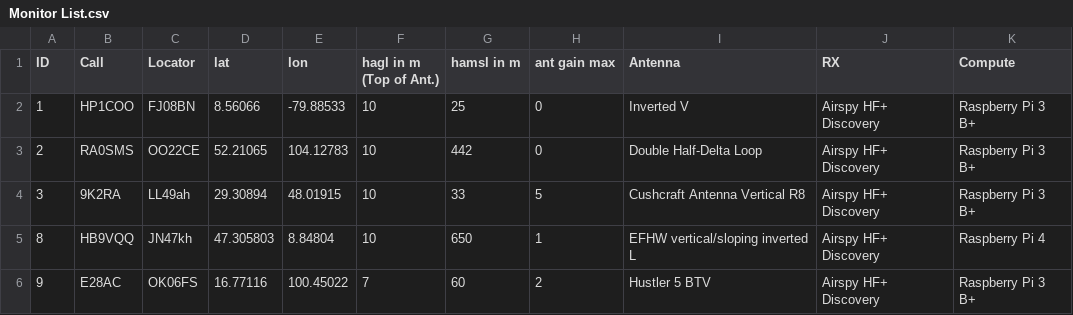
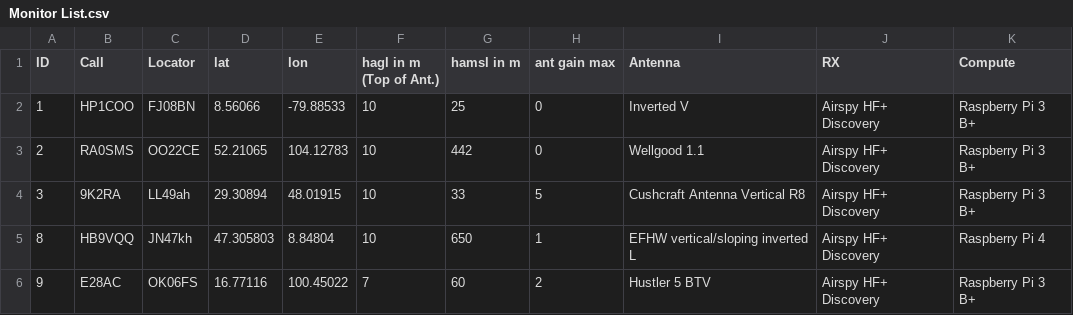
Before and after one commit to HB9VQQ/WSPRBeacon, a CSV file: Monitor List.csv, drawn as a sheet.

Commit message:
Add files via upload

```diff
--- a/Monitor List.csv
+++ b/Monitor List.csv
@@ -2,3 +2,3 @@ ID,Call,Locator,lat,lon,hagl in m (Top of Ant.),hamsl in m,ant gain max,Antenna,
 1,HP1COO,FJ08BN,8.56066,-79.88533,10,25,0,Inverted V,Airspy HF+ Discovery,Raspberry Pi 3 B+
-2,RA0SMS,OO22CE,52.21065,104.12783,10,442,0,Double Half-Delta Loop,Airspy HF+ Discovery,Raspberry Pi 3 B+
+2,RA0SMS,OO22CE,52.21065,104.12783,10,442,0,Wellgood 1.1,Airspy HF+ Discovery,Raspberry Pi 3 B+
 3,9K2RA,LL49ah,29.30894,48.01915,10,33,5,Cushcraft Antenna Vertical R8,Airspy HF+ Discovery,Raspberry Pi 3 B+
```
